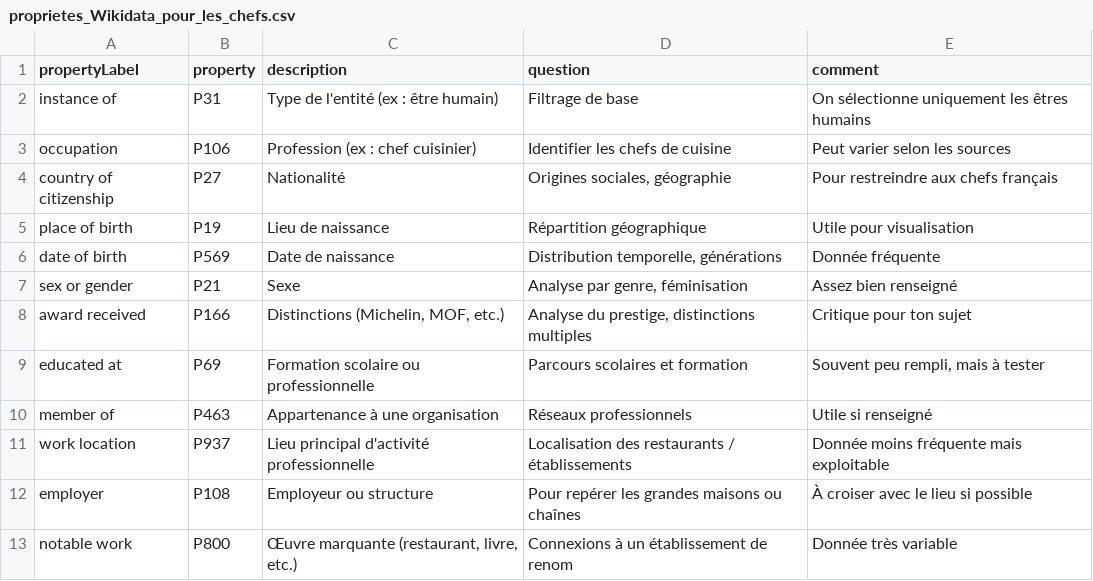
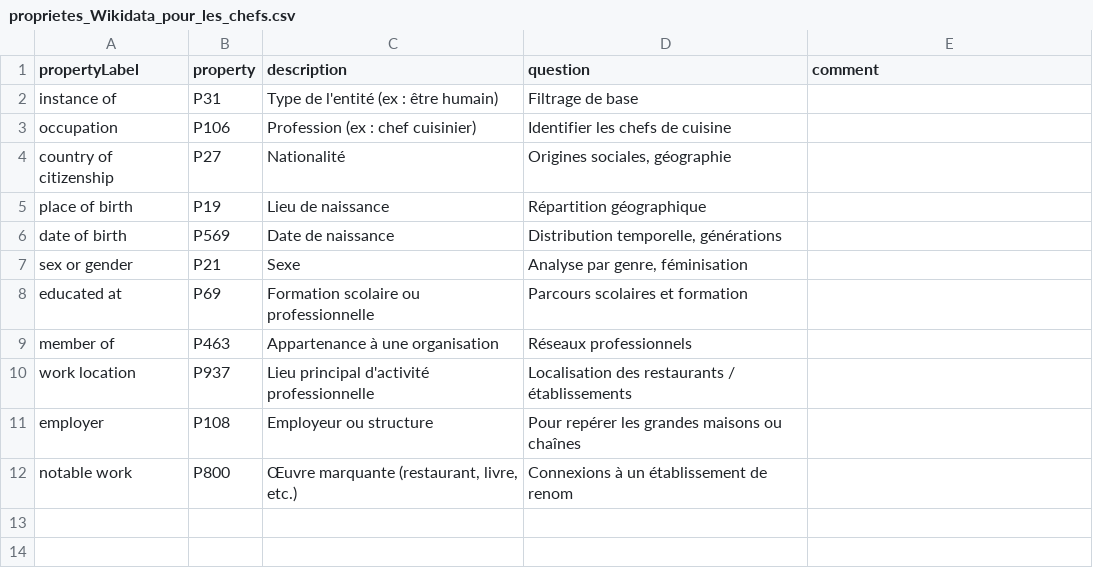
Before and after one commit to nassimmaliki/ballon_dor, a CSV file: Wikidata/proprietes_Wikidata_pour_les_chefs.csv, drawn as a sheet.

Commit message:
Update proprietes_Wikidata_pour_les_chefs.csv

```diff
--- a/Wikidata/proprietes_Wikidata_pour_les_chefs.csv
+++ b/Wikidata/proprietes_Wikidata_pour_les_chefs.csv
@@ -1,13 +1,12 @@
 propertyLabel,property,description,question,comment
-instance of,P31,Type de l'entité (ex : être humain),Filtrage de base,On sélectionne uniquement les êtres humains
-occupation,P106,Profession (ex : chef cuisinier),Identifier les chefs de cuisine,Peut varier selon les sources
-country of citizenship,P27,Nationalité,"Origines sociales, géographie",Pour restreindre aux chefs français
-place of birth,P19,Lieu de naissance,Répartition géographique,Utile pour visualisation
-date of birth,P569,Date de naissance,"Distribution temporelle, générations",Donnée fréquente
-sex or gender,P21,Sexe,"Analyse par genre, féminisation",Assez bien renseigné
-award received,P166,"Distinctions (Michelin, MOF, etc.)","Analyse du prestige, distinctions multiples",Critique pour ton sujet
-educated at,P69,Formation scolaire ou professionnelle,Parcours scolaires et formation,"Souvent peu rempli, mais à tester"
-member of,P463,Appartenance à une organisation,Réseaux professionnels,Utile si renseigné
-work location,P937,Lieu principal d'activité professionnelle,Localisation des restaurants / établissements,Donnée moins fréquente mais exploitable
-employer,P108,Employeur ou structure,Pour repérer les grandes maisons ou chaînes,À croiser avec le lieu si possible
-notable work,P800,"Œuvre marquante (restaurant, livre, etc.)",Connexions à un établissement de renom,Donnée très variable
+instance of,P31,Type de l'entité (ex : être humain),Filtrage de base
+occupation,P106,Profession (ex : chef cuisinier),Identifier les chefs de cuisine
+country of citizenship,P27,Nationalité,"Origines sociales, géographie"
+place of birth,P19,Lieu de naissance,Répartition géographique
+date of birth,P569,Date de naissance,"Distribution temporelle, générations"
+sex or gender,P21,Sexe,"Analyse par genre, féminisation"
+educated at,P69,Formation scolaire ou professionnelle,Parcours scolaires et formation
+member of,P463,Appartenance à une organisation,Réseaux professionnels
+work location,P937,Lieu principal d'activité professionnelle,Localisation des restaurants / établissements
+employer,P108,Employeur ou structure,Pour repérer les grandes maisons ou chaînes
+notable work,P800,"Œuvre marquante (restaurant, livre, etc.)",Connexions à un établissement de renom
```
